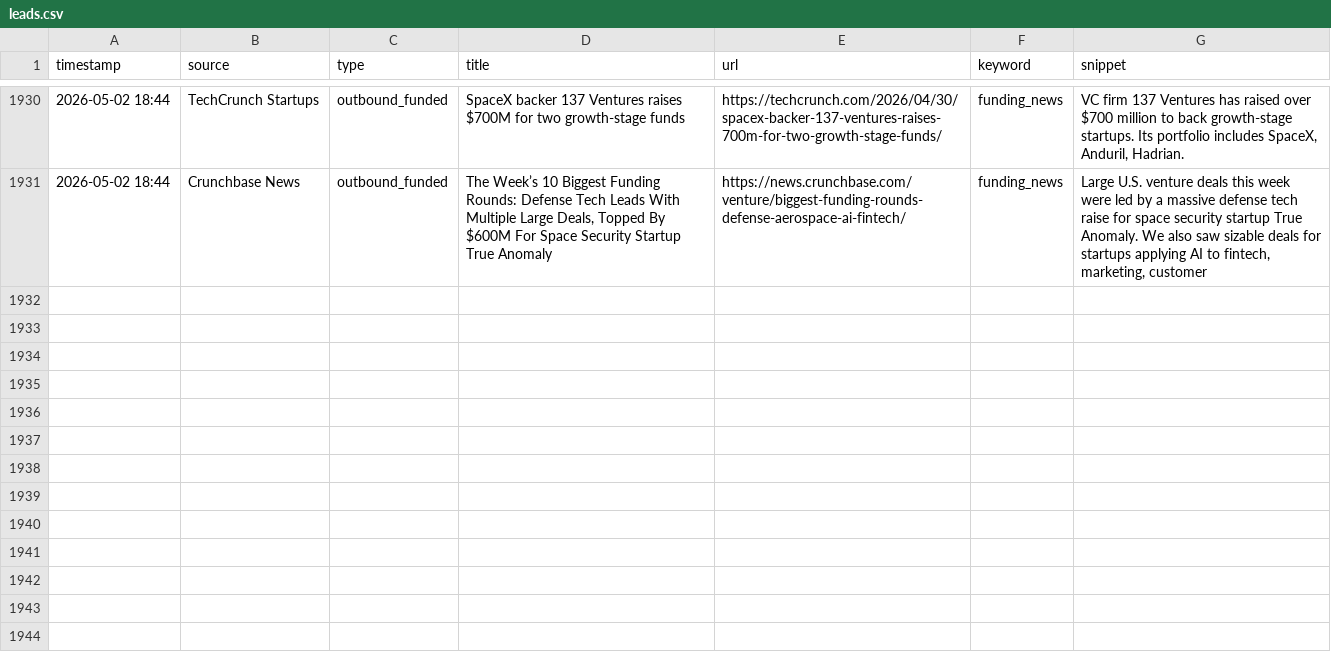
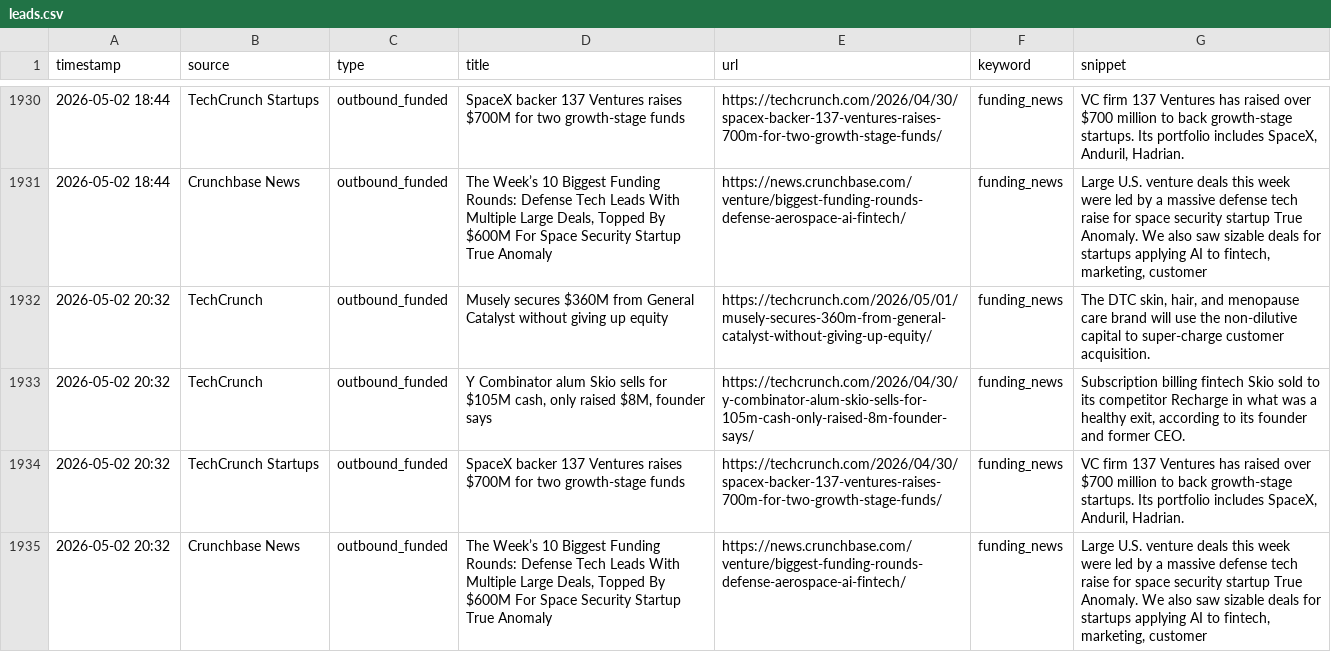
Before and after one commit to rajcreates/mvp-lead-system, a CSV file: leads.csv, drawn as a sheet; only a part is shown, gaps mark what is left out; the diff names each change by its address in the sheet, - before the commit and + after, or states it on an @@ line.

```diff
--- a/leads.csv
+++ b/leads.csv
+row 1932: 2026-05-02 20:32 | TechCrunch | outbound_funded | Musely secures $360M from General Catalyst without giving up equity | https://techcrunch.com/2026/05/01/musely-secures-360m-from-general-catalyst-without-giving-up-equity/ | funding_news | The DTC skin, hair, and menopause care brand will use the non-dilutive capital to super-charge customer acquisition.
+row 1933: 2026-05-02 20:32 | TechCrunch | outbound_funded | Y Combinator alum Skio sells for $105M cash, only raised $8M, founder says | https://techcrunch.com/2026/04/30/y-combinator-alum-skio-sells-for-105m-cash-only-raised-8m-founder-says/ | funding_news | Subscription billing fintech Skio sold to its competitor Recharge in what was a healthy exit, according to its founder and former CEO.
+row 1934: 2026-05-02 20:32 | TechCrunch Startups | outbound_funded | SpaceX backer 137 Ventures raises $700M for two growth-stage funds | https://techcrunch.com/2026/04/30/spacex-backer-137-ventures-raises-700m-for-two-growth-stage-funds/ | funding_news | VC firm 137 Ventures has raised over $700 million to back growth-stage startups. Its portfolio includes SpaceX, Anduril, Hadrian.
+row 1935: 2026-05-02 20:32 | Crunchbase News | outbound_funded | The Week’s 10 Biggest Funding Rounds: Defense Tech Leads With Multiple Large Deals, Topped By $600M For Space Security Startup True Anomaly | https://news.crunchbase.com/venture/biggest-funding-rounds-defense-aerospace-ai-fintech/ | funding_news | Large U.S. venture deals this week were led by a massive defense tech raise for space security startup True Anomaly. We also saw sizable deals for startups applying AI to fintech, marketing, customer
```
Also changed, not shown: 1 other file.
